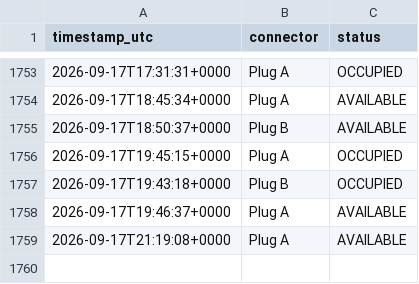
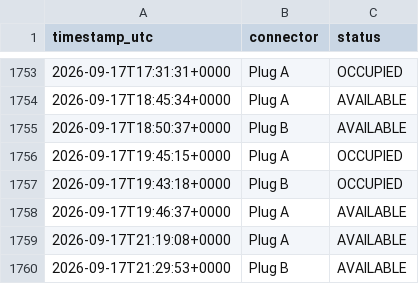
Before and after one commit to LordHob/Cargador-PT-Ovans1, a CSV file: data/history.csv, drawn as a sheet; only a part is shown, gaps mark what is left out.

```diff
--- a/data/history.csv
+++ b/data/history.csv
@@ -1759 +1759,2 @@ timestamp_utc,connector,status
 2026-09-17T21:19:08+0000,Plug A,AVAILABLE
+2026-09-17T21:29:53+0000,Plug B,AVAILABLE
```
Also changed, not shown: 1 other file.
